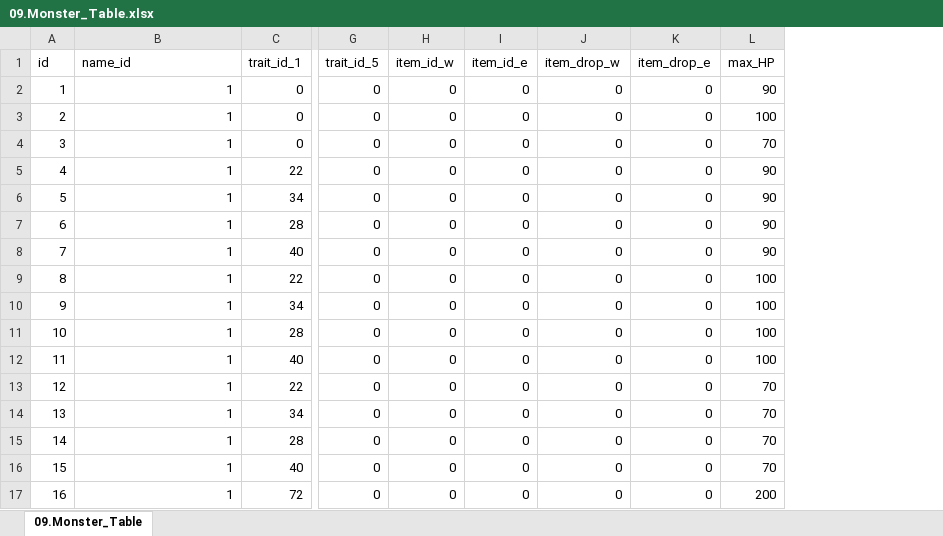
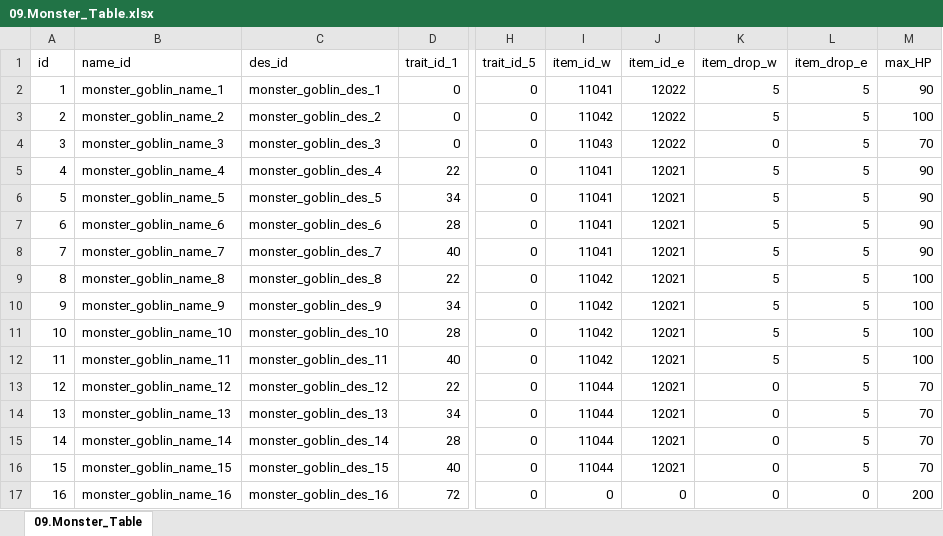
Before and after one commit to kauthor/FluffyDiscatDevelop, an Excel workbook: Plan/Table/Live_Data/09.Monster_Table.xlsx, sheet 09.Monster_Table, drawn as a sheet; only a part is shown, gaps mark what is left out; values as stored, in another font and other column widths than the file's, no borders; addresses are those after the commit; the diff names each change by its address in the sheet, - before the commit and + after, or states it on an @@ line.

```diff
--- a/Plan/Table/Live_Data/09.Monster_Table.xlsx (sheet 09.Monster_Table)
+++ b/Plan/Table/Live_Data/09.Monster_Table.xlsx (sheet 09.Monster_Table)
+column C (des_id), rows 2-17: monster_goblin_des_1 | monster_goblin_des_2 | monster_goblin_des_3 | monster_goblin_des_4 | monster_goblin_des_5 | monster_goblin_des_6 | monster_goblin_des_7 | monster_goblin_des_8 | monster_goblin_des_9 | monster_goblin_des_10 | monster_goblin_des_11 | monster_goblin_des_12 | monster_goblin_des_13 | monster_goblin_des_14 | monster_goblin_des_15 | monster_goblin_des_16
-B2 (name_id): 1
+B2 (name_id): monster_goblin_name_1
-I2 (item_id_w): 0
+I2 (item_id_w): 11041
-J2:J4 (item_id_e): 0
+J2:J4 (item_id_e): 12022
-K2:K3 (item_drop_w): 0
+K2:K3 (item_drop_w): 5
-L2:L16 (item_drop_e): 0
+L2:L16 (item_drop_e): 5
-B3 (name_id): 1
+B3 (name_id): monster_goblin_name_2
-I3 (item_id_w): 0
+I3 (item_id_w): 11042
-B4 (name_id): 1
+B4 (name_id): monster_goblin_name_3
-I4 (item_id_w): 0
+I4 (item_id_w): 11043
-B5 (name_id): 1
+B5 (name_id): monster_goblin_name_4
-I5:I8 (item_id_w): 0
+I5:I8 (item_id_w): 11041
-J5:J16 (item_id_e): 0
+J5:J16 (item_id_e): 12021
-K5:K12 (item_drop_w): 0
+K5:K12 (item_drop_w): 5
-B6 (name_id): 1
+B6 (name_id): monster_goblin_name_5
-B7 (name_id): 1
+B7 (name_id): monster_goblin_name_6
-B8 (name_id): 1
+B8 (name_id): monster_goblin_name_7
-B9 (name_id): 1
+B9 (name_id): monster_goblin_name_8
-I9:I12 (item_id_w): 0
+I9:I12 (item_id_w): 11042
-B10 (name_id): 1
+B10 (name_id): monster_goblin_name_9
-B11 (name_id): 1
+B11 (name_id): monster_goblin_name_10
-B12 (name_id): 1
+B12 (name_id): monster_goblin_name_11
-B13 (name_id): 1
+B13 (name_id): monster_goblin_name_12
-I13:I16 (item_id_w): 0
+I13:I16 (item_id_w): 11044
-B14 (name_id): 1
+B14 (name_id): monster_goblin_name_13
-B15 (name_id): 1
+B15 (name_id): monster_goblin_name_14
-B16 (name_id): 1
+B16 (name_id): monster_goblin_name_15
-B17 (name_id): 1
+B17 (name_id): monster_goblin_name_16
```
Also changed, not shown: Plan/Table/C.스테이지관련테이블_1.0.xlsm, Plan/Table/Live_Data/10.Monster_Group_Table.xlsx.
